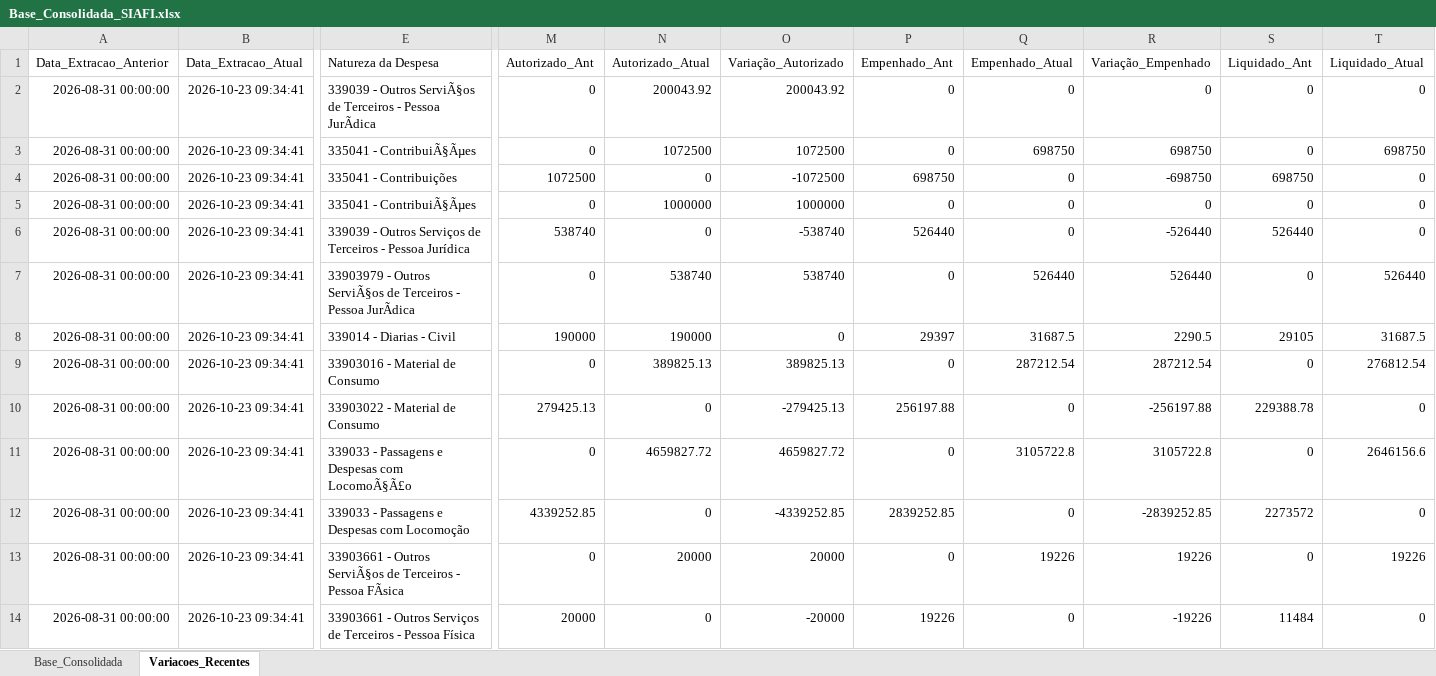
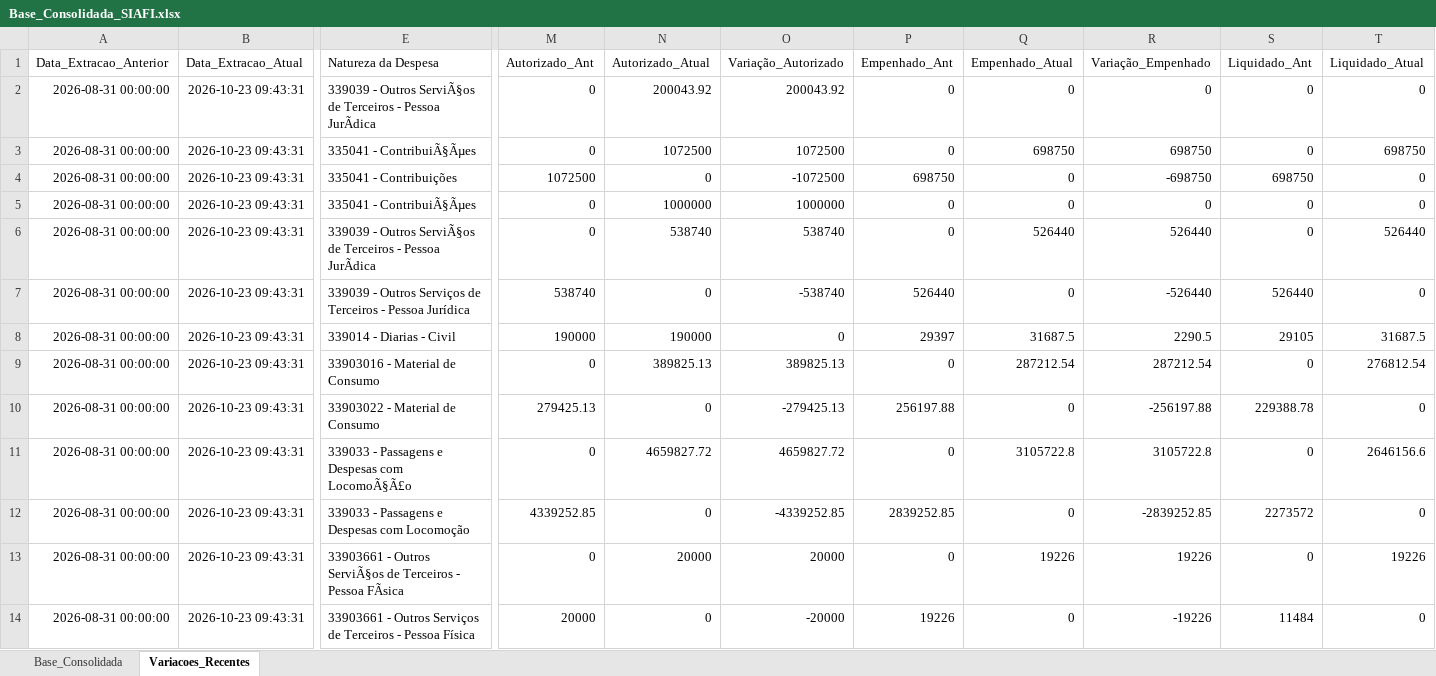
Before and after one commit to leuler-web/painel-execucao-uea, an Excel workbook: Base_Consolidada_SIAFI.xlsx, sheet Variacoes_Recentes, drawn as a sheet; only a part is shown, gaps mark what is left out; values as stored, in another font and other column widths than the file's, no borders; the diff covers the shown part only; the diff names each change by its address in the sheet, - before the commit and + after, or states it on an @@ line.

Commit message:
Atualização automática - Base Consolidada

```diff
--- a/Base_Consolidada_SIAFI.xlsx (sheet Variacoes_Recentes)
+++ b/Base_Consolidada_SIAFI.xlsx (sheet Variacoes_Recentes)
-B2:B14 (Data_Extracao_Atual): 2026-10-23 09:34:41
+B2:B14 (Data_Extracao_Atual): 2026-10-23 09:43:31
-E6 (Natureza da Despesa): …- Outros Serviços de Terceiros - Pessoa Jurídica
+E6 (Natureza da Despesa): …- Outros ServiÃ§os de Terceiros - Pessoa JurÃdica
-M6 (Autorizado_Ant): 538740
+M6 (Autorizado_Ant): 0
-N6 (Autorizado_Atual): 0
+N6 (Autorizado_Atual): 538740
-O6 (Variação_Autorizado): -538740
+O6 (Variação_Autorizado): 538740
-P6 (Empenhado_Ant): 526440
+P6 (Empenhado_Ant): 0
-Q6 (Empenhado_Atual): 0
+Q6 (Empenhado_Atual): 526440
-R6 (Variação_Empenhado): -526440
+R6 (Variação_Empenhado): 526440
-S6 (Liquidado_Ant): 526440
+S6 (Liquidado_Ant): 0
-T6 (Liquidado_Atual): 0
+T6 (Liquidado_Atual): 526440
-E7 (Natureza da Despesa): 33903979 - Outros ServiÃ§os de Terceiros - Pessoa JurÃdica
+E7 (Natureza da Despesa): 339039 - Outros Serviços de Terceiros - Pessoa Jurídica
-M7 (Autorizado_Ant): 0
+M7 (Autorizado_Ant): 538740
-N7 (Autorizado_Atual): 538740
+N7 (Autorizado_Atual): 0
-O7 (Variação_Autorizado): 538740
+O7 (Variação_Autorizado): -538740
-P7 (Empenhado_Ant): 0
+P7 (Empenhado_Ant): 526440
-Q7 (Empenhado_Atual): 526440
+Q7 (Empenhado_Atual): 0
-R7 (Variação_Empenhado): 526440
+R7 (Variação_Empenhado): -526440
-S7 (Liquidado_Ant): 0
+S7 (Liquidado_Ant): 526440
-T7 (Liquidado_Atual): 526440
+T7 (Liquidado_Atual): 0
```
Also changed, not shown: 290 edited cells elsewhere in this sheet, sheet Base_Consolidada.
